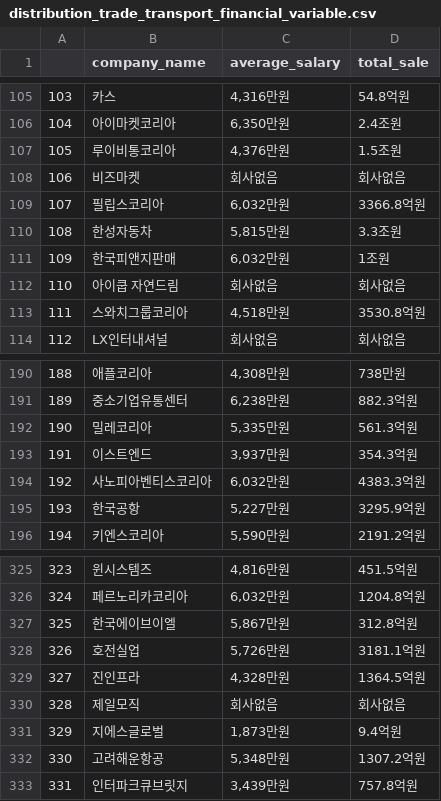
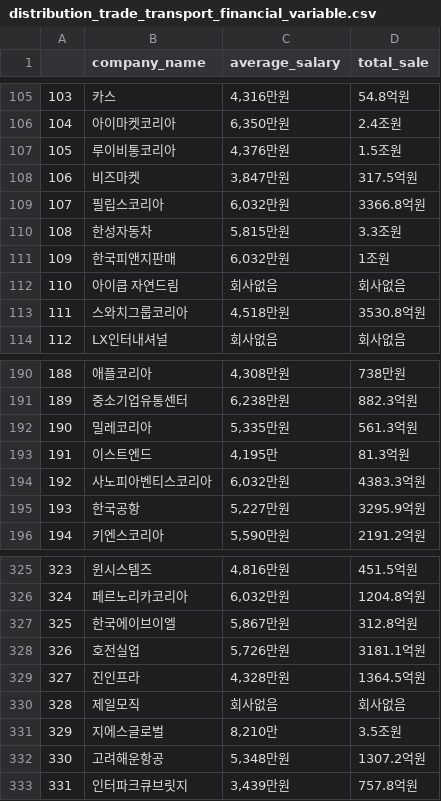
Before and after one commit to Sue-HyeongLee/SCAICO_turnover_rate, a CSV file: input/financial_variable/distribution_trade_transport_financial_variable.csv, drawn as a sheet; only a part is shown, gaps mark what is left out.

Commit message:
Update distribution_trade_transport_financial_variable.csv

```diff
--- a/input/financial_variable/distribution_trade_transport_financial_variable.csv
+++ b/input/financial_variable/distribution_trade_transport_financial_variable.csv
@@ -107,3 +107,3 @@
 105,루이비통코리아,"4,376만원",1.5조원
-106,비즈마켓,회사없음,회사없음
+106,비즈마켓,"3,847만원",317.5억원
 107,필립스코리아,"6,032만원",3366.8억원
@@ -192,3 +192,3 @@
 190,밀레코리아,"5,335만원",561.3억원
-191,이스트엔드,"3,937만원",354.3억원
+191,이스트엔드,"4,195만",81.3억원
 192,사노피아벤티스코리아,"6,032만원",4383.3억원
@@ -330,3 +330,3 @@
 328,제일모직,회사없음,회사없음
-329,지에스글로벌,"1,873만원",9.4억원
+329,지에스글로벌,"8,210만",3.5조원
 330,고려해운항공,"5,348만원",1307.2억원
```
